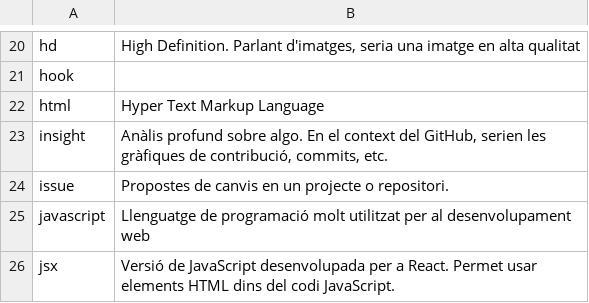
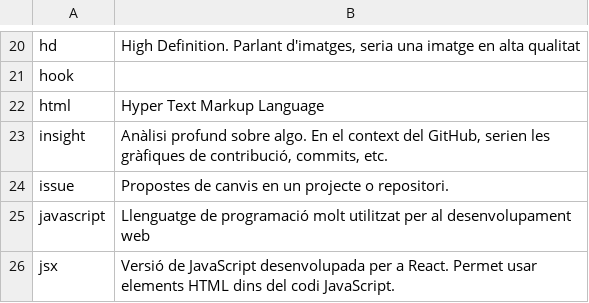
Before and after one commit to Fonta22/tdr-app, a CSV file: keywords.csv, drawn as a sheet; only a part is shown, gaps mark what is left out.

Commit message:
Update keywords.csv

```diff
--- a/keywords.csv
+++ b/keywords.csv
@@ -22,3 +22,3 @@ hook,
 html,Hyper Text Markup Language
-insight,"Anàlis profund sobre algo. En el context del GitHub, serien les gràfiques de contribució, commits, etc."
+insight,"Anàlisi profund sobre algo. En el context del GitHub, serien les gràfiques de contribució, commits, etc."
 issue,Propostes de canvis en un projecte o repositori.
```
